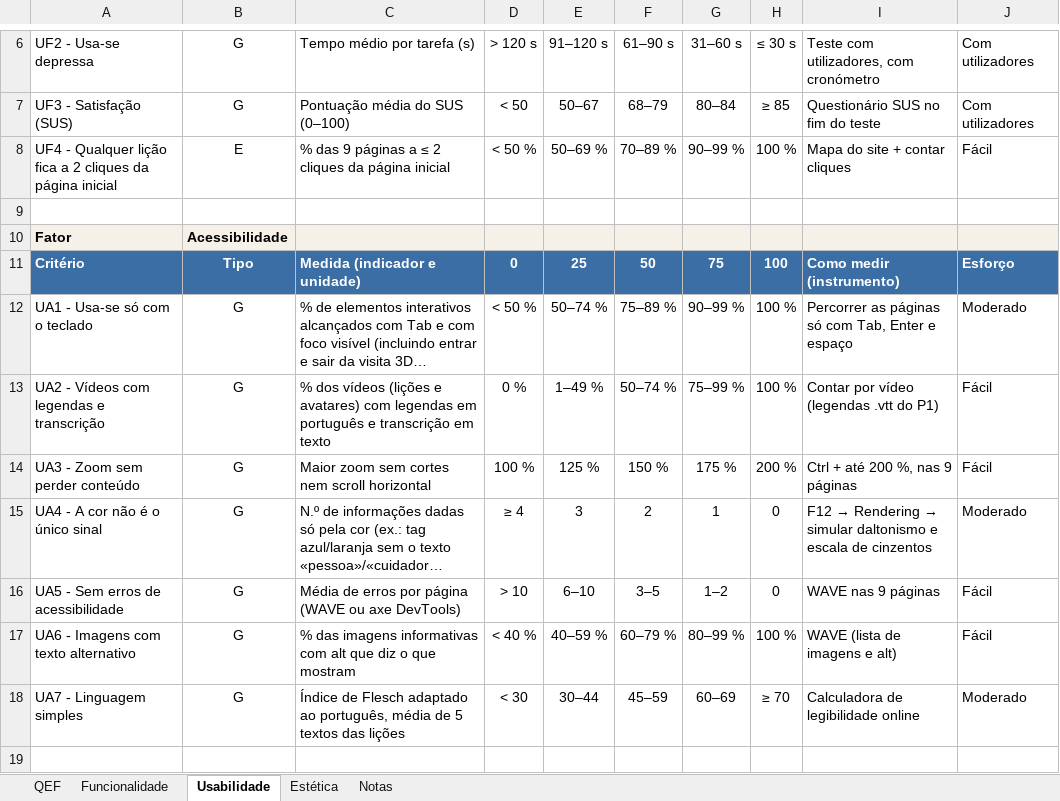
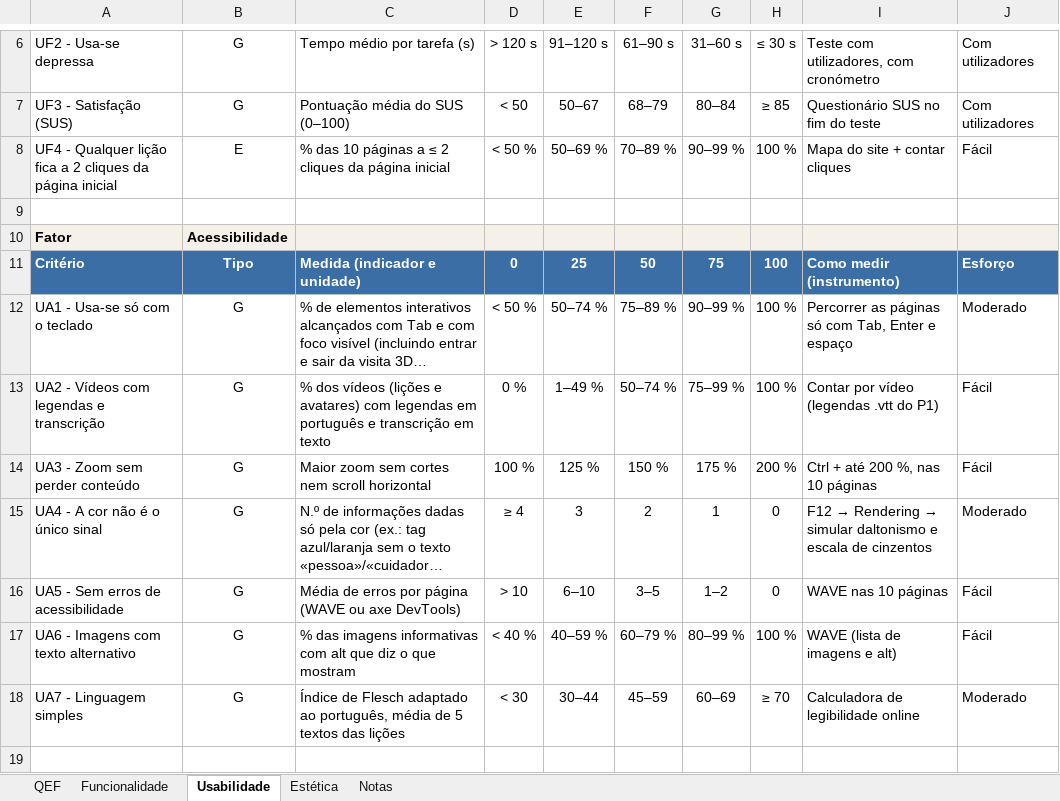
Before and after one commit to tteixeira30/CAMUL-2026, an Excel workbook: Files/Teoricas/Plataforma_QEF_Grupo1.xlsx, sheet Usabilidade, drawn as a sheet; only a part is shown, gaps mark what is left out; long unchanged cells end in …; values as stored, in another font and other column widths than the file's, no borders; the diff names each change by its address in the sheet, - before the commit and + after, or states it on an @@ line.

```diff
--- a/Files/Teoricas/Plataforma_QEF_Grupo1.xlsx (sheet Usabilidade)
+++ b/Files/Teoricas/Plataforma_QEF_Grupo1.xlsx (sheet Usabilidade)
-C8: % das 9 páginas a…
+C8: % das 10 páginas a…
-I14: Ctrl + até 200 %, nas 9 páginas
+I14: Ctrl + até 200 %, nas 10 páginas
-I16: WAVE nas 9 páginas
+I16: WAVE nas 10 páginas
```
Also changed, not shown: sheet Funcionalidade, sheet Estética, sheet Notas, sheet QEF, 11 other files.
